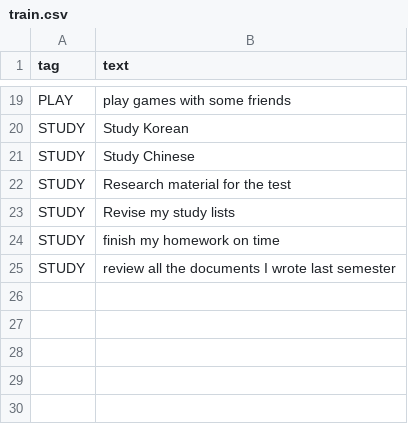
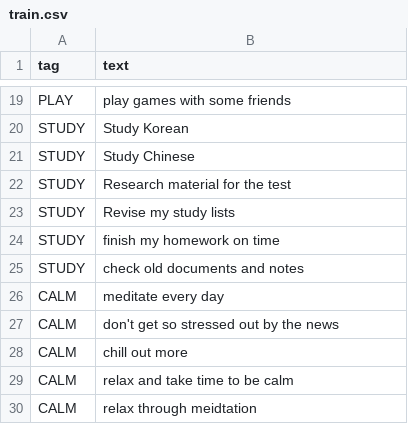
Before and after one commit to dcsan/klassify, a CSV file: pkg/src/data/inputs/train.csv, drawn as a sheet; only a part is shown, gaps mark what is left out.

```diff
--- a/pkg/src/data/inputs/train.csv
+++ b/pkg/src/data/inputs/train.csv
@@ -24,2 +24,7 @@ STUDY, Revise my study lists
 STUDY, finish my homework on time
-STUDY, review all the documents I wrote last semester
+STUDY, check old documents and notes
+CALM, meditate every day
+CALM, don't get so stressed out by the news
+CALM, chill out more
+CALM, relax and take time to be calm
+CALM, relax through meidtation
```
Also changed, not shown: pkg/src/data/inputs/test.csv, 12 other files.
